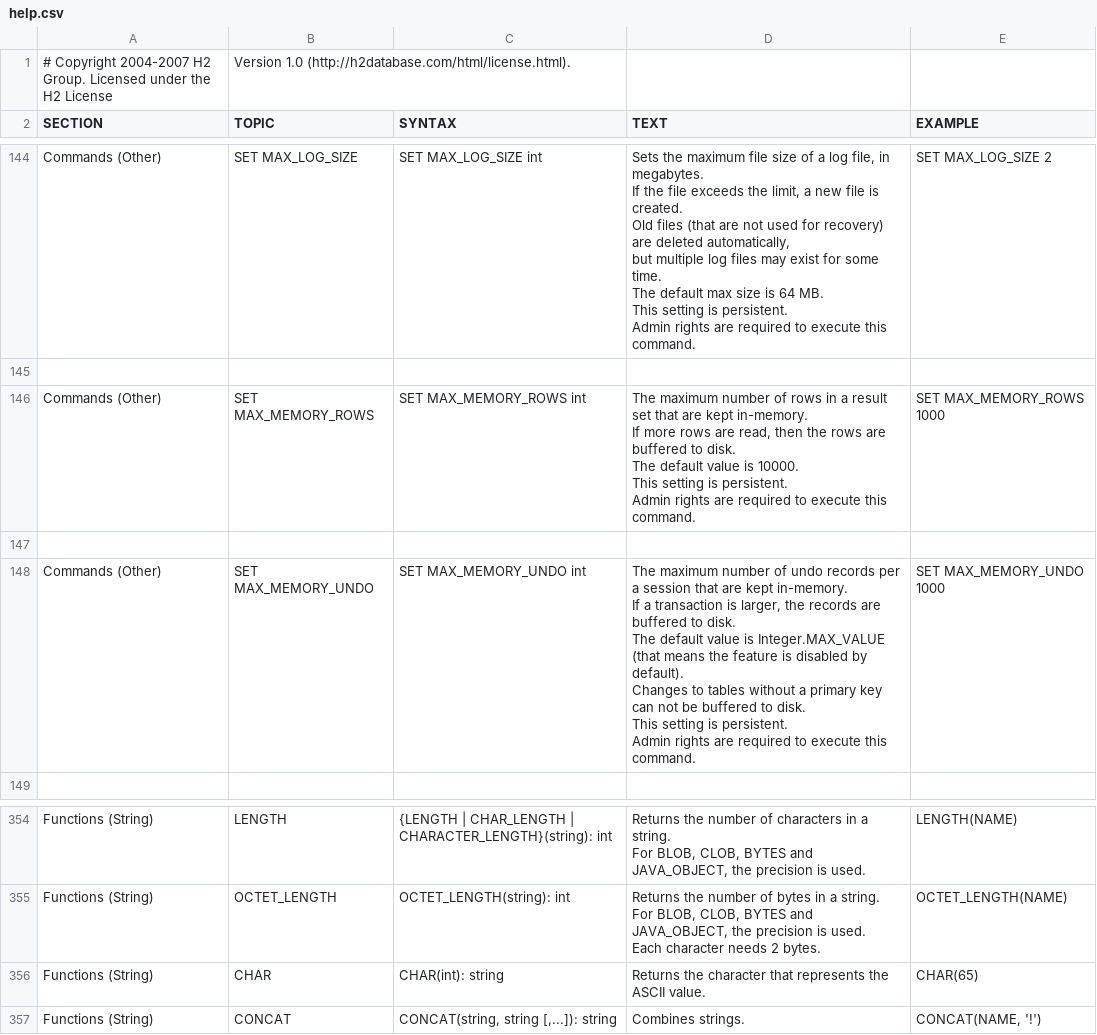
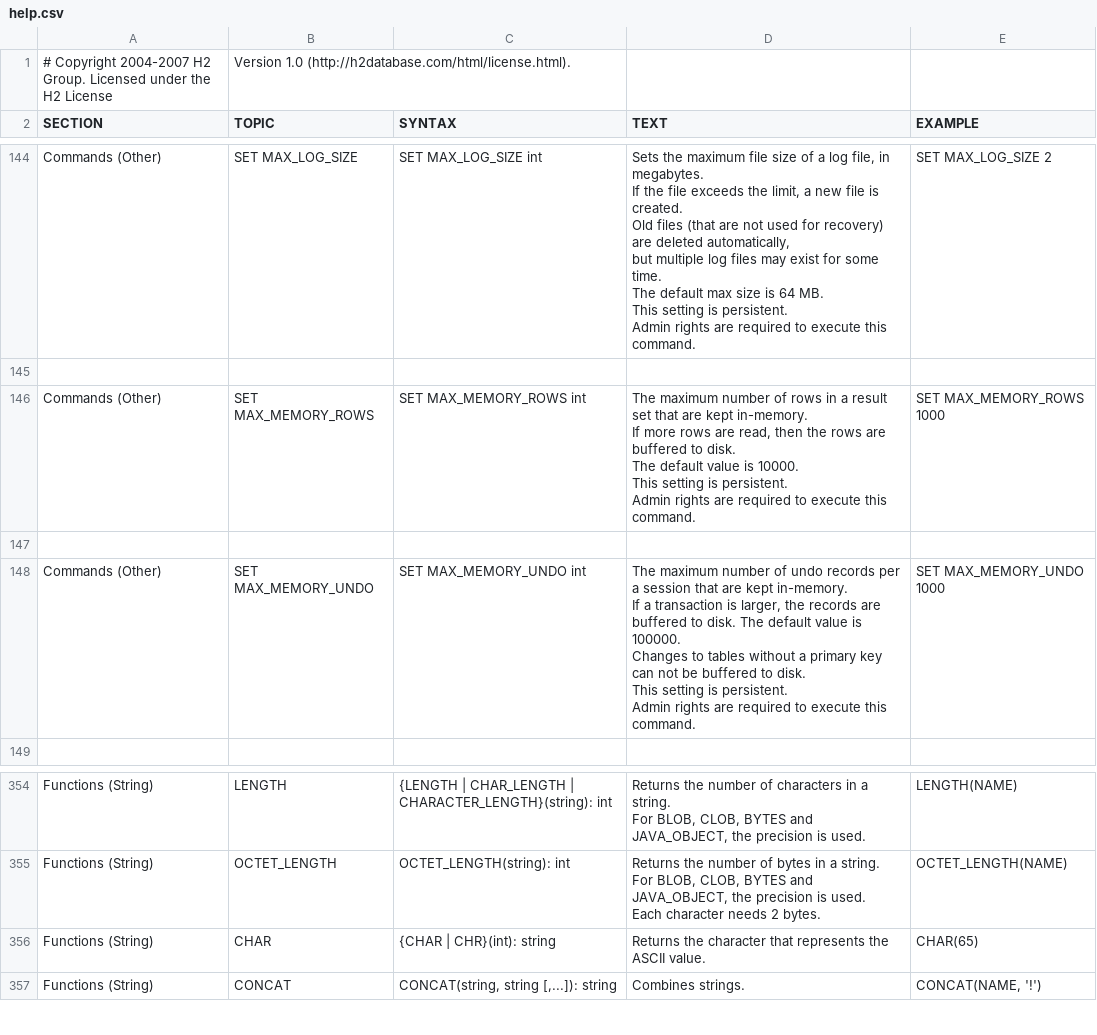
Before and after one commit to coderplay/h2-bitmap, a CSV file: h2/src/main/org/h2/res/help.csv, drawn as a sheet; only a part is shown, gaps mark what is left out.

```diff
--- a/h2/src/main/org/h2/res/help.csv
+++ b/h2/src/main/org/h2/res/help.csv
@@ -908,14 +908,13 @@ SET MAX_MEMORY_ROWS 1000
 
-"Commands (Other)","SET MAX_MEMORY_UNDO","
-SET MAX_MEMORY_UNDO int
-","
-The maximum number of undo records per a session that are kept in-memory.
-If a transaction is larger, the records are buffered to disk.
-The default value is Integer.MAX_VALUE (that means the feature is disabled by default).
-Changes to tables without a primary key can not be buffered to disk.
-This setting is persistent.
-Admin rights are required to execute this command.
-","
-SET MAX_MEMORY_UNDO 1000
-"
+"Commands (Other)","SET MAX_MEMORY_UNDO","
+SET MAX_MEMORY_UNDO int
+","
+The maximum number of undo records per a session that are kept in-memory.
+If a transaction is larger, the records are buffered to disk. The default value is 100000.
+Changes to tables without a primary key can not be buffered to disk.
+This setting is persistent.
+Admin rights are required to execute this command.
+","
+SET MAX_MEMORY_UNDO 1000
+"
 
@@ -2046,9 +2045,9 @@ OCTET_LENGTH(NAME)
 "
-"Functions (String)","CHAR","
-CHAR(int): string
-","
-Returns the character that represents the ASCII value.
-","
-CHAR(65)
-"
+"Functions (String)","CHAR","
+{CHAR | CHR}(int): string
+","
+Returns the character that represents the ASCII value.
+","
+CHAR(65)
+"
 "Functions (String)","CONCAT","
```
Also changed, not shown: 21 other files.
